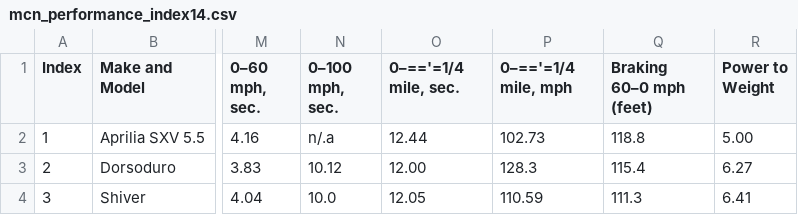
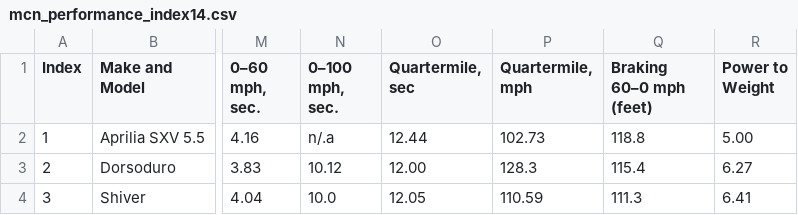
Before and after one commit to spatialnetworkslab/vue-gg, a CSV file: static/mcn_performance_index14.csv, drawn as a sheet; only a part is shown, gaps mark what is left out; the diff names each change by its address in the sheet, - before the commit and + after, or states it on an @@ line.

Commit message:
chore: clean motorbike data

```diff
--- a/static/mcn_performance_index14.csv
+++ b/static/mcn_performance_index14.csv
-O1: 0–=='=1/4 mile, sec.
+O1: Quartermile, sec
-P1: 0–=='=1/4 mile, mph
+P1: Quartermile, mph
```
Also changed, not shown: 1 other file.
